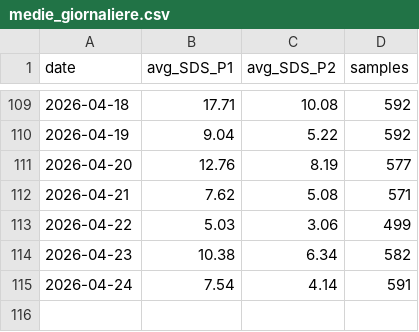
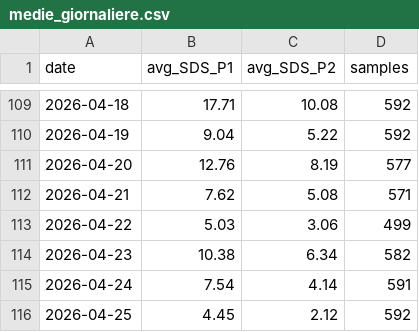
Before and after one commit to LorenzoStucchi/airQuality, a CSV file: 2026/medie_giornaliere.csv, drawn as a sheet; only a part is shown, gaps mark what is left out.

```diff
--- a/2026/medie_giornaliere.csv
+++ b/2026/medie_giornaliere.csv
@@ -115 +115,2 @@ date,avg_SDS_P1,avg_SDS_P2,samples
 2026-04-24,7.54,4.14,591
+2026-04-25,4.45,2.12,592
```
Also changed, not shown: 2 other files.
